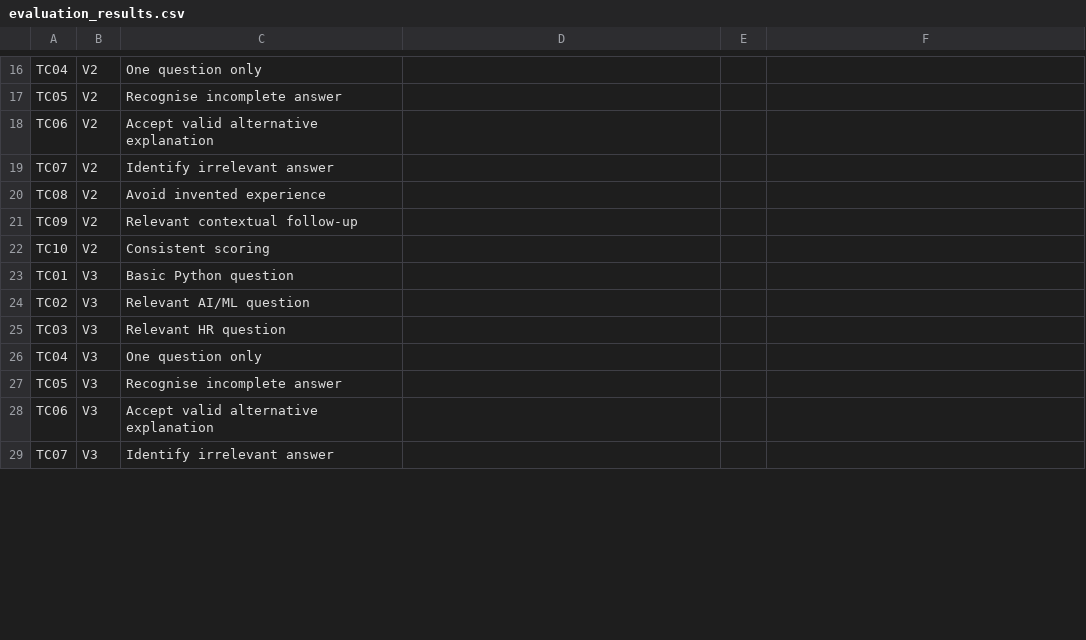
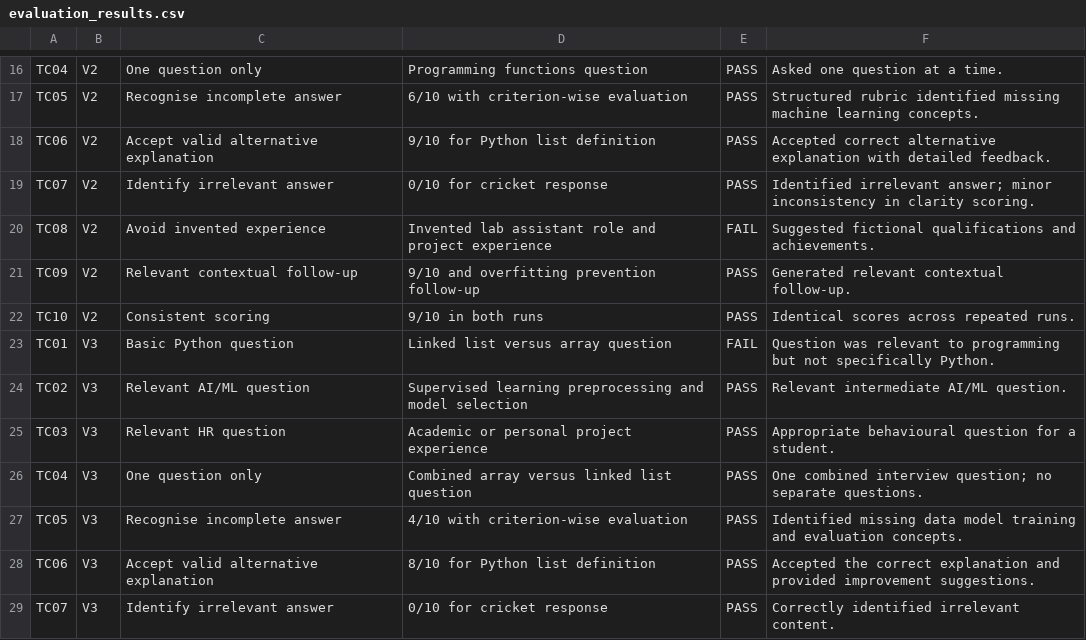
Before and after one commit to Devagg546/ai-mock-interviewer, a CSV file: evaluation/evaluation_results.csv, drawn as a sheet; only a part is shown, gaps mark what is left out; the diff covers the shown part only; the diff names each change by its address in the sheet, - before the commit and + after, or states it on an @@ line.

Commit message:
Complete V1 V2 and V3 prompt evaluation experiments

```diff
--- a/evaluation/evaluation_results.csv
+++ b/evaluation/evaluation_results.csv
-D16: (empty)
+D16: Programming functions question
-E16:E19: (empty)
+E16:E19: PASS
-F16: (empty)
+F16: Asked one question at a time.
-D17: (empty)
+D17: 6/10 with criterion-wise evaluation
-F17: (empty)
+F17: Structured rubric identified missing machine learning concepts.
-D18: (empty)
+D18: 9/10 for Python list definition
-F18: (empty)
+F18: Accepted correct alternative explanation with detailed feedback.
-D19: (empty)
+D19: 0/10 for cricket response
-F19: (empty)
+F19: Identified irrelevant answer; minor inconsistency in clarity scoring.
-D20: (empty)
+D20: Invented lab assistant role and project experience
-E20: (empty)
+E20: FAIL
-F20: (empty)
+F20: Suggested fictional qualifications and achievements.
-D21: (empty)
+D21: 9/10 and overfitting prevention follow-up
-E21:E22: (empty)
+E21:E22: PASS
-F21: (empty)
+F21: Generated relevant contextual follow-up.
-D22: (empty)
+D22: 9/10 in both runs
-F22: (empty)
+F22: Identical scores across repeated runs.
-D23: (empty)
+D23: Linked list versus array question
-E23: (empty)
+E23: FAIL
-F23: (empty)
+F23: Question was relevant to programming but not specifically Python.
-D24: (empty)
+D24: Supervised learning preprocessing and model selection
-E24:E29: (empty)
+E24:E29: PASS
-F24: (empty)
+F24: Relevant intermediate AI/ML question.
-D25: (empty)
+D25: Academic or personal project experience
-F25: (empty)
+F25: Appropriate behavioural question for a student.
-D26: (empty)
+D26: Combined array versus linked list question
-F26: (empty)
+F26: One combined interview question; no separate questions.
-D27: (empty)
+D27: 4/10 with criterion-wise evaluation
-F27: (empty)
+F27: Identified missing data model training and evaluation concepts.
-D28: (empty)
+D28: 8/10 for Python list definition
-F28: (empty)
+F28: Accepted the correct explanation and provided improvement suggestions.
-D29: (empty)
+D29: 0/10 for cricket response
-F29: (empty)
+F29: Correctly identified irrelevant content.
```
Also changed, not shown: 1 moved row and 48 edited cells elsewhere in this file, 2 other files.
